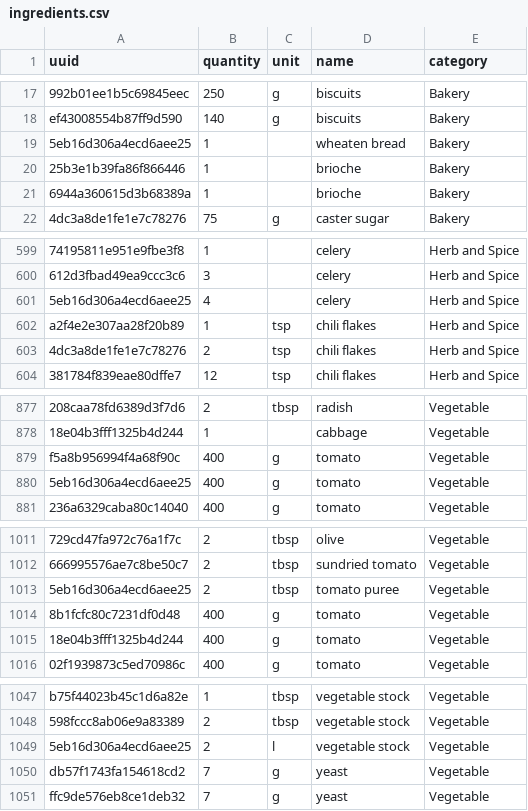
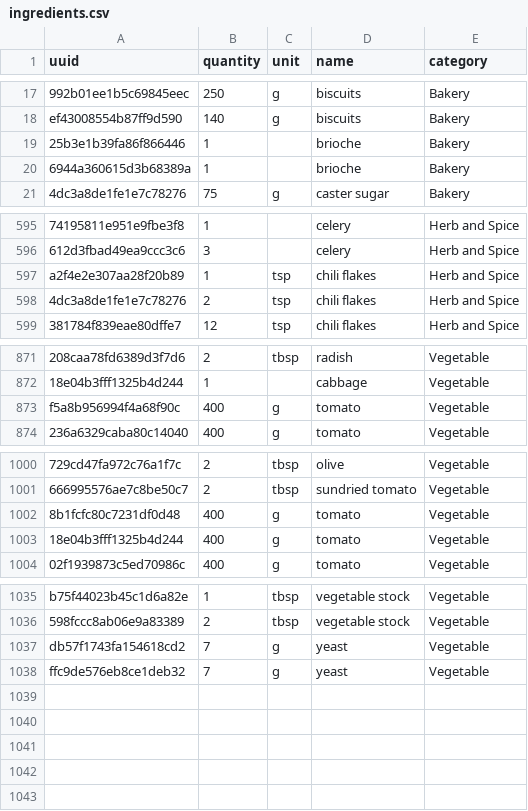
Before and after one commit to mandou13/KROK, a CSV file: db/datas/ingredients.csv, drawn as a sheet; only a part is shown, gaps mark what is left out; the diff covers the shown part only; the diff names each change by its address in the sheet, - before the commit and + after, or states it on an @@ line.

```diff
--- a/db/datas/ingredients.csv
+++ b/db/datas/ingredients.csv
-row 19: 5eb16d306a4ecd6aee25 | 1 |  | wheaten bread | Bakery
-row 601: 5eb16d306a4ecd6aee25 | 4 |  | celery | Herb and Spice
-row 880: 5eb16d306a4ecd6aee25 | 400 | g | tomato | Vegetable
-row 1013: 5eb16d306a4ecd6aee25 | 2 | tbsp | tomato puree | Vegetable
-row 1049: 5eb16d306a4ecd6aee25 | 2 | l | vegetable stock | Vegetable
```
Also changed, not shown: 8 removed rows elsewhere in this file, 1 other file.
